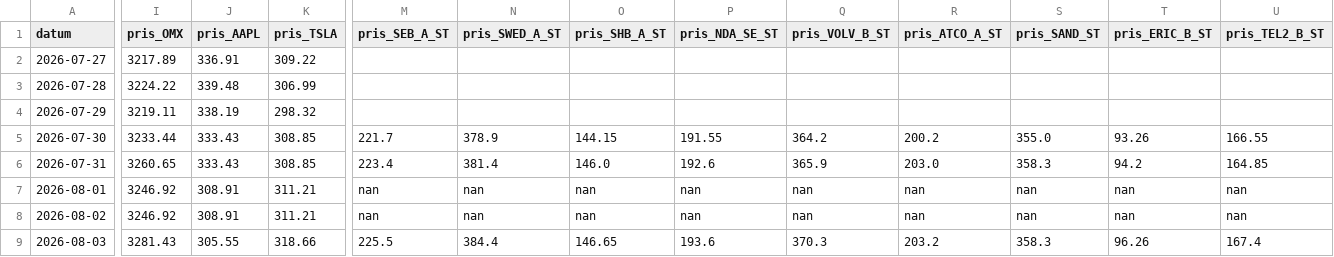
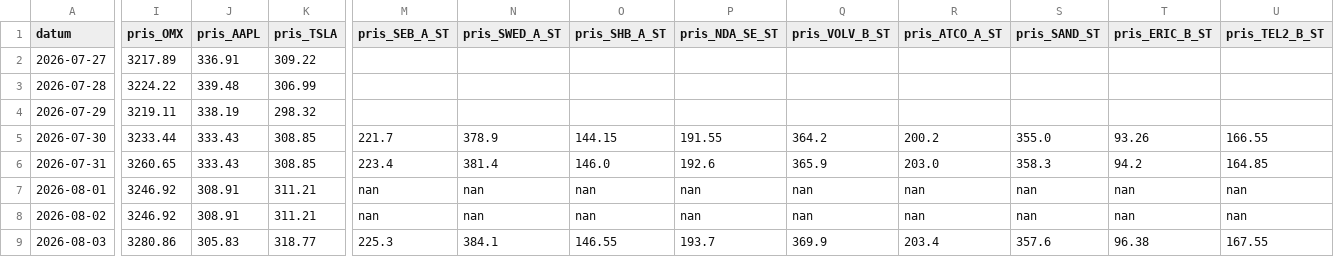
Before and after one commit to Lilmacke/Markus-hub-, a CSV file: historik.csv, drawn as a sheet; only a part is shown, gaps mark what is left out; the diff covers the shown part only; the diff names each change by its address in the sheet, - before the commit and + after, or states it on an @@ line.

```diff
--- a/historik.csv
+++ b/historik.csv
-I9 (pris_OMX): 3281.43
+I9 (pris_OMX): 3280.86
-J9 (pris_AAPL): 305.55
+J9 (pris_AAPL): 305.83
-K9 (pris_TSLA): 318.66
+K9 (pris_TSLA): 318.77
-M9 (pris_SEB_A_ST): 225.5
+M9 (pris_SEB_A_ST): 225.3
-N9 (pris_SWED_A_ST): 384.4
+N9 (pris_SWED_A_ST): 384.1
-O9 (pris_SHB_A_ST): 146.65
+O9 (pris_SHB_A_ST): 146.55
-P9 (pris_NDA_SE_ST): 193.6
+P9 (pris_NDA_SE_ST): 193.7
-Q9 (pris_VOLV_B_ST): 370.3
+Q9 (pris_VOLV_B_ST): 369.9
-R9 (pris_ATCO_A_ST): 203.2
+R9 (pris_ATCO_A_ST): 203.4
-S9 (pris_SAND_ST): 358.3
+S9 (pris_SAND_ST): 357.6
-T9 (pris_ERIC_B_ST): 96.26
+T9 (pris_ERIC_B_ST): 96.38
-U9 (pris_TEL2_B_ST): 167.4
+U9 (pris_TEL2_B_ST): 167.55
```
Also changed, not shown: 11 edited cells elsewhere in this file, 1 other file.
